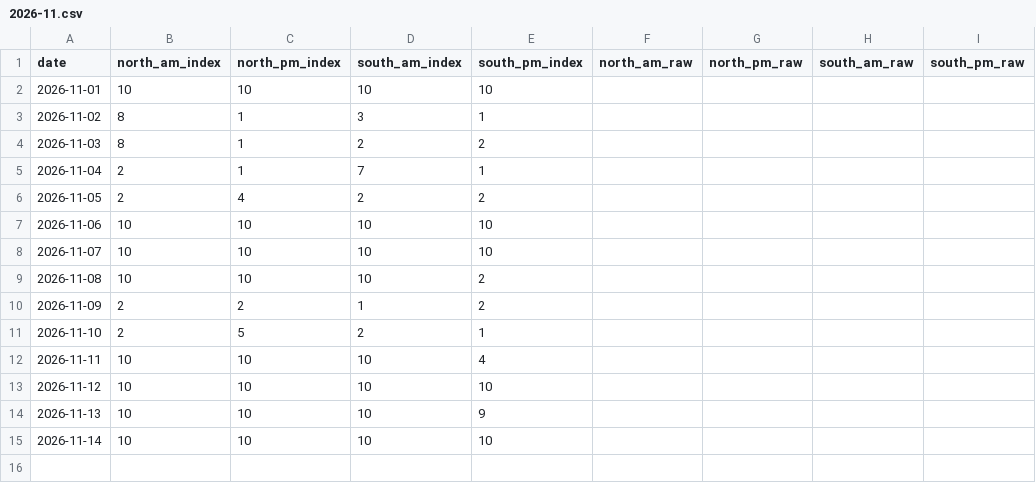
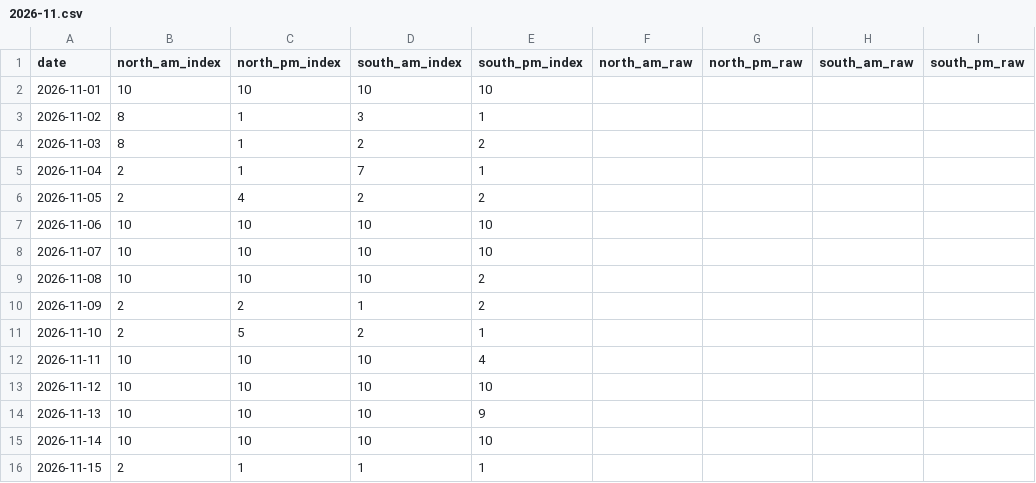
Before and after one commit to Jiyuu-c/fuji-visibility-archive, a CSV file: data/monthly/2026-11.csv, drawn as a sheet; the diff names each change by its address in the sheet, - before the commit and + after, or states it on an @@ line.

Commit message:
data: archive 2026-11-15

```diff
--- a/data/monthly/2026-11.csv
+++ b/data/monthly/2026-11.csv
+row 16: 2026-11-15 | 2 | 1 | 1 | 1
```
Also changed, not shown: 1 other file.
